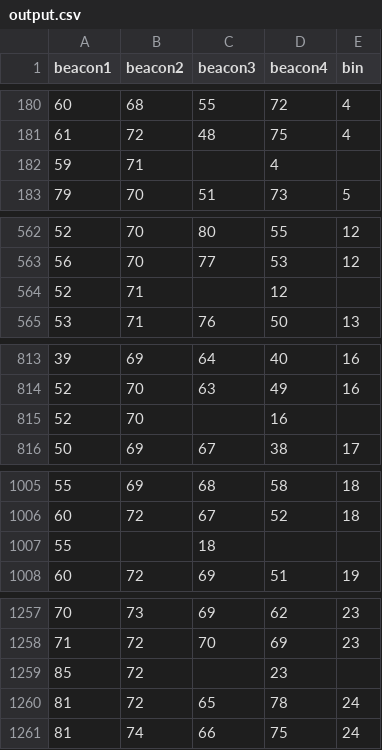
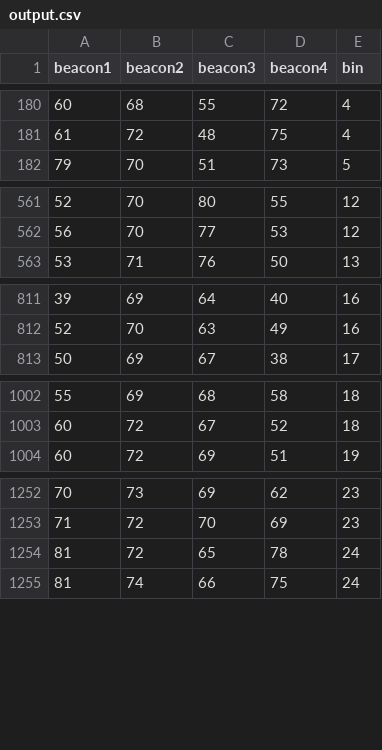
Before and after one commit to csaade/EC544-Challenges, a CSV file: challenge6/output.csv, drawn as a sheet; only a part is shown, gaps mark what is left out; the diff covers the shown part only.

```diff
--- a/challenge6/output.csv
+++ b/challenge6/output.csv
@@ -181,3 +181,2 @@ beacon1,beacon2,beacon3,beacon4,bin
 61,72,48,75,4
-59,71,,4
 79,70,51,73,5
@@ -563,3 +562,2 @@ beacon1,beacon2,beacon3,beacon4,bin
 56,70,77,53,12
-52,71,,12
 53,71,76,50,13
@@ -814,3 +812,2 @@ beacon1,beacon2,beacon3,beacon4,bin
 52,70,63,49,16
-52,70,,16
 50,69,67,38,17
@@ -1006,3 +1003,2 @@ beacon1,beacon2,beacon3,beacon4,bin
 60,72,67,52,18
-55,,18
 60,72,69,51,19
@@ -1258,3 +1253,2 @@ beacon1,beacon2,beacon3,beacon4,bin
 71,72,70,69,23
-85,72,,23
 81,72,65,78,24
```
Also changed, not shown: 1 removed row elsewhere in this file, 54 other files.
